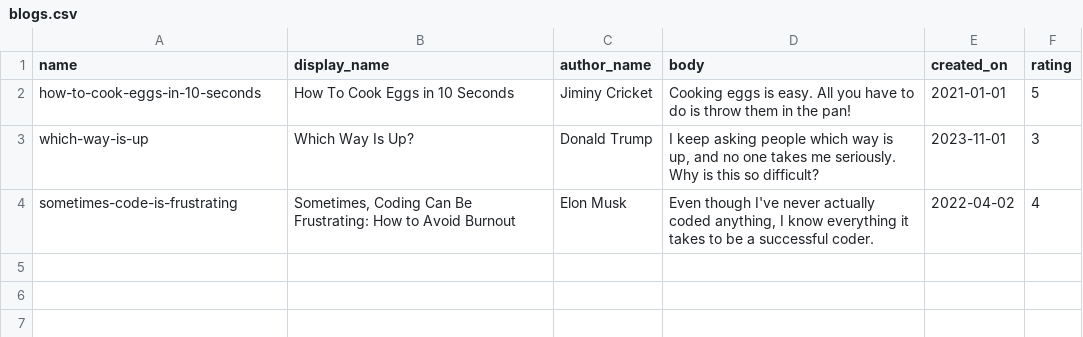
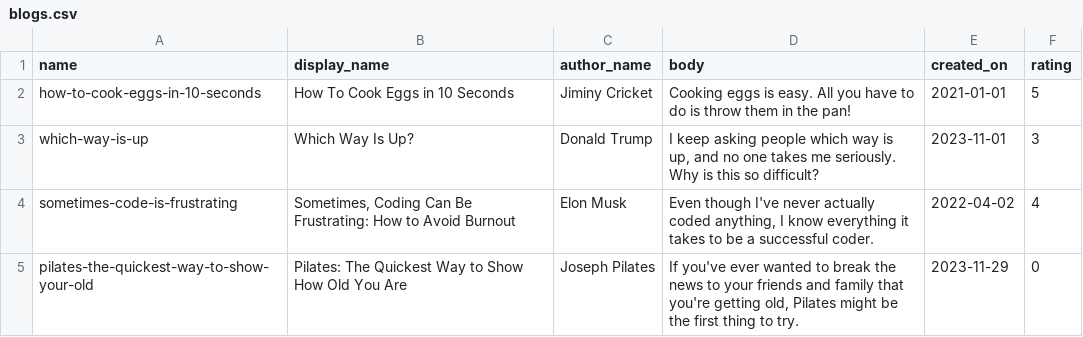
Before and after one commit to SanjayJohn21358/blogs-api, a CSV file: src/data/blogs.csv, drawn as a sheet; the diff names each change by its address in the sheet, - before the commit and + after, or states it on an @@ line.

```diff
--- a/src/data/blogs.csv
+++ b/src/data/blogs.csv
+row 5: pilates-the-quickest-way-to-show-your-old | Pilates: The Quickest Way to Show How Old You Are | Joseph Pilates | If you've ever wanted to break the news to your friends and family that you're getting old, Pilates might be the first thing to try. | 2023-11-29 | 0
```
Also changed, not shown: 3 other files.
